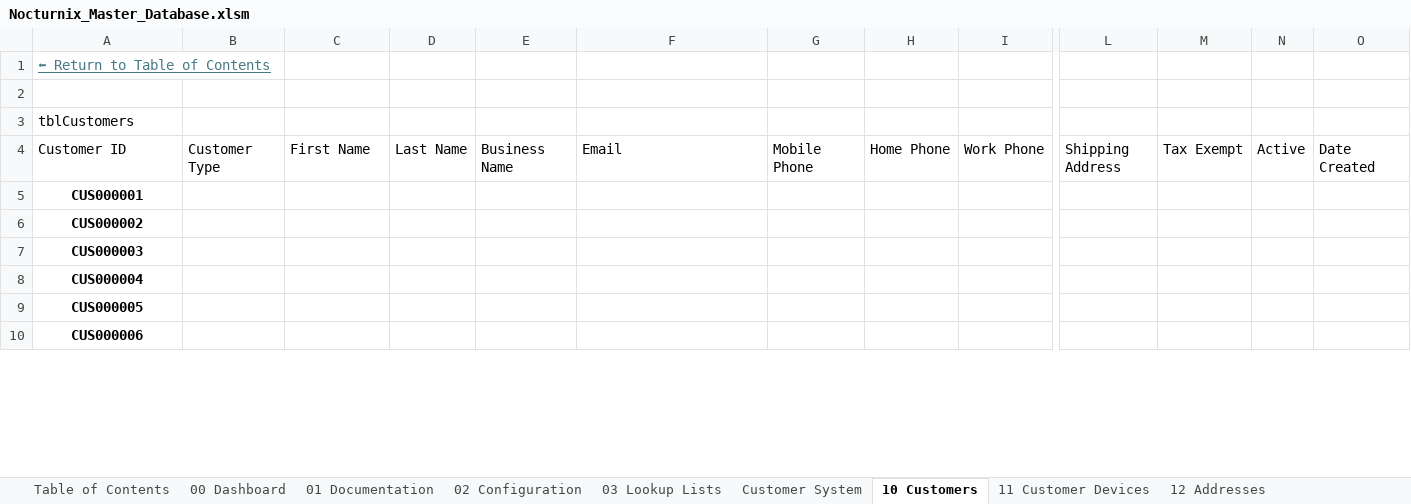
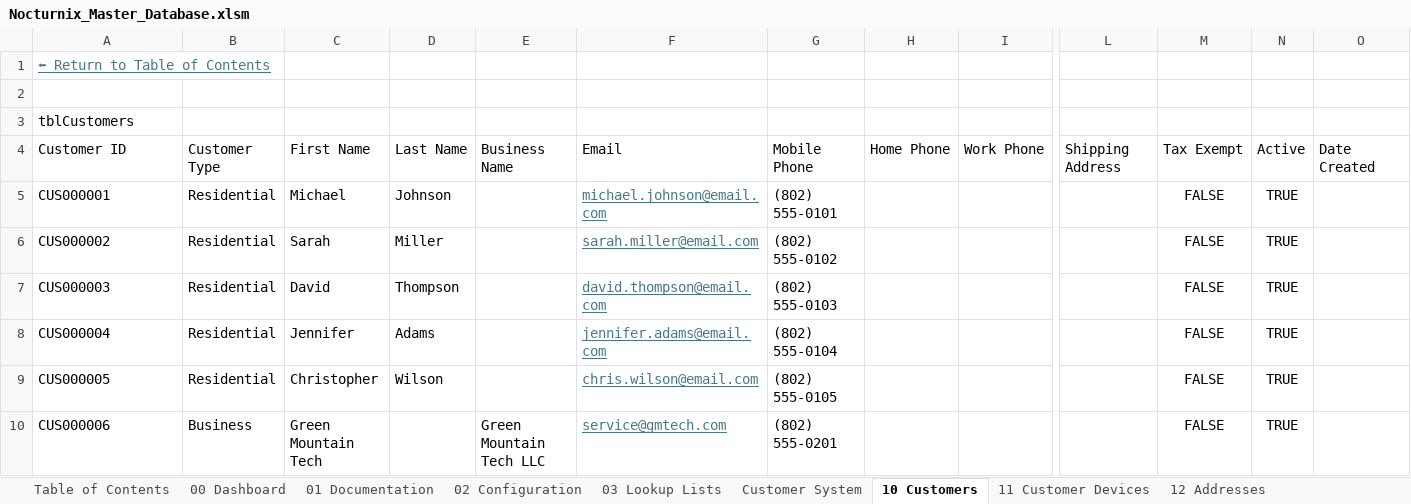
Before and after one commit to nocturnixrepair802/Nocturnix-Master-Workspace, an Excel workbook: Data/Nocturnix_Master_Database.xlsm, sheet 10 Customers, drawn as a sheet; only a part is shown, gaps mark what is left out; values as stored, in another font and other column widths than the file's, no borders; table styles not drawn; the diff covers the shown part only; the diff names each change by its address in the sheet, - before the commit and + after, or states it on an @@ line.

Commit message:
Sprint 4: Customer module enhancements and device module foundation

```diff
--- a/Data/Nocturnix_Master_Database.xlsm (sheet 10 Customers)
+++ b/Data/Nocturnix_Master_Database.xlsm (sheet 10 Customers)
@@ A5:A10 bold: on → off, alignment: center → left @@
-B5:B9: (empty)
+B5:B9: Residential
-C5: (empty)
+C5: Michael
-D5: (empty)
+D5: Johnson
-F5: (empty)
+F5: michael.johnson@email.com
-G5: (empty)
+G5: (802) 555-0101
-M5:M10: (empty)
+M5:M10: FALSE
-N5:N10: (empty)
+N5:N10: TRUE
-C6: (empty)
+C6: Sarah
-D6: (empty)
+D6: Miller
-F6: (empty)
+F6: sarah.miller@email.com
-G6: (empty)
+G6: (802) 555-0102
-C7: (empty)
+C7: David
-D7: (empty)
+D7: Thompson
-F7: (empty)
+F7: david.thompson@email.com
-G7: (empty)
+G7: (802) 555-0103
-C8: (empty)
+C8: Jennifer
-D8: (empty)
+D8: Adams
-F8: (empty)
+F8: jennifer.adams@email.com
-G8: (empty)
+G8: (802) 555-0104
-C9: (empty)
+C9: Christopher
-D9: (empty)
+D9: Wilson
-F9: (empty)
+F9: chris.wilson@email.com
-G9: (empty)
+G9: (802) 555-0105
-B10: (empty)
+B10: Business
-C10: (empty)
+C10: Green Mountain Tech
-E10: (empty)
+E10: Green Mountain Tech LLC
-F10: (empty)
+F10: service@gmtech.com
-G10: (empty)
+G10: (802) 555-0201
```
Also changed, not shown: 29 edited cells and cell formats elsewhere in this sheet, sheet 35 Compatibility Matrix, 5 other files.
